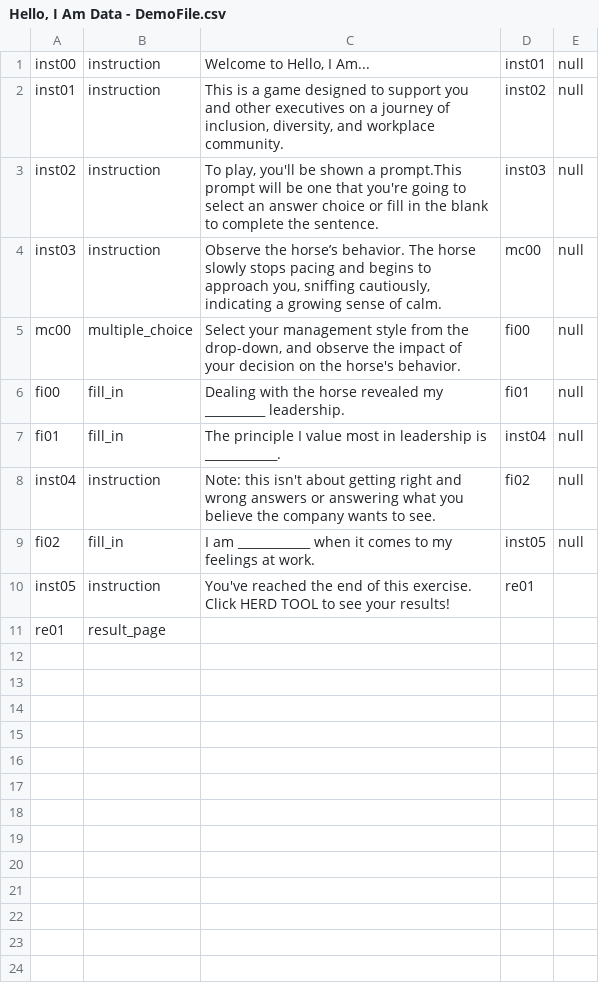
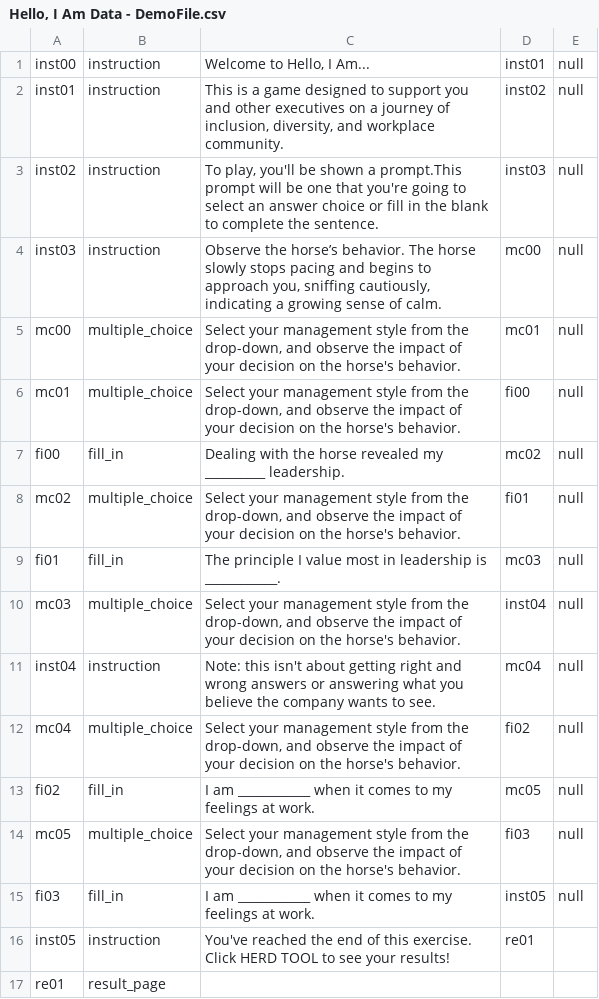
Before and after one commit to jagniksimran/Hello-I-am, a CSV file: Hello, I Am Data - DemoFile.csv, drawn as a sheet.

Commit message:
Update Hello, I Am Data - DemoFile.csv

```diff
--- a/Hello, I Am Data - DemoFile.csv
+++ b/Hello, I Am Data - DemoFile.csv
@@ -4,7 +4,13 @@
 "inst03",instruction,"Observe the horse’s behavior. The horse slowly stops pacing and begins to approach you, sniffing cautiously, indicating a growing sense of calm.","mc00",null
-"mc00",multiple_choice,"Select your management style from the drop-down, and observe the impact of your decision on the horse's behavior.","fi00",null
-"fi00",fill_in,"Dealing with the horse revealed my __________ leadership.","fi01",null
-"fi01",fill_in,"The principle I value most in leadership is ____________.","inst04",null
-"inst04",instruction,"Note: this isn't about getting right and wrong answers or answering what you believe the company wants to see. ","fi02",null
-"fi02",fill_in,"I am ____________ when it comes to my feelings at work.","inst05",null
+"mc00",multiple_choice,"Select your management style from the drop-down, and observe the impact of your decision on the horse's behavior.","mc01",null
+"mc01",multiple_choice,"Select your management style from the drop-down, and observe the impact of your decision on the horse's behavior.","fi00",null
+"fi00",fill_in,"Dealing with the horse revealed my __________ leadership.","mc02",null
+"mc02",multiple_choice,"Select your management style from the drop-down, and observe the impact of your decision on the horse's behavior.","fi01",null
+"fi01",fill_in,"The principle I value most in leadership is ____________.","mc03",null
+"mc03",multiple_choice,"Select your management style from the drop-down, and observe the impact of your decision on the horse's behavior.","inst04",null
+"inst04",instruction,"Note: this isn't about getting right and wrong answers or answering what you believe the company wants to see. ","mc04",null
+"mc04",multiple_choice,"Select your management style from the drop-down, and observe the impact of your decision on the horse's behavior.","fi02",null
+"fi02",fill_in,"I am ____________ when it comes to my feelings at work.","mc05",null
+"mc05",multiple_choice,"Select your management style from the drop-down, and observe the impact of your decision on the horse's behavior.","fi03",null
+"fi03",fill_in,"I am ____________ when it comes to my feelings at work.","inst05",null
 "inst05",instruction,"You've reached the end of this exercise. Click HERD TOOL to see your results!","re01",
```
